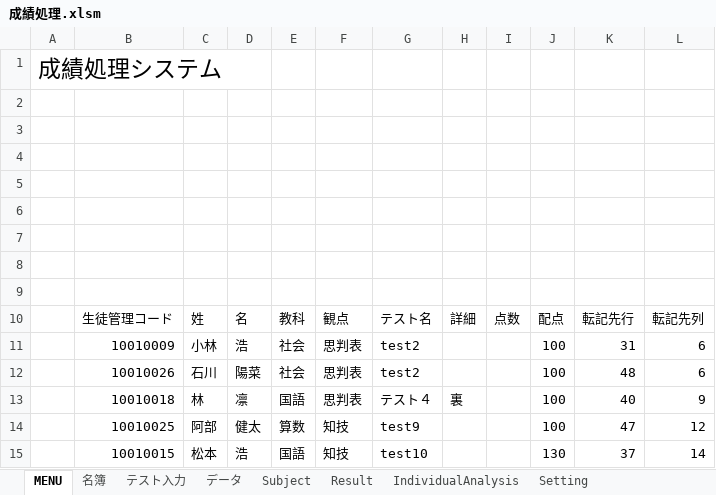
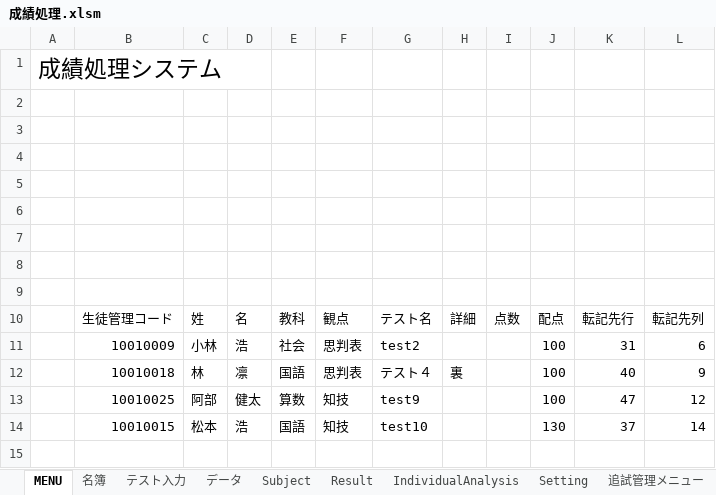
Before and after one commit to KenichiroY/GradeProcessing, an Excel workbook: 成績処理.xlsm, sheet MENU, drawn as a sheet; values as stored, in another font and other column widths than the file's, no borders; charts and pictures not drawn; the diff names each change by its address in the sheet, - before the commit and + after, or states it on an @@ line.

```diff
--- a/成績処理.xlsm (sheet MENU)
+++ b/成績処理.xlsm (sheet MENU)
+sheet tab: 追試管理メニュー
-row 12:  | 10010026 | 石川 | 陽菜 | 社会 | 思判表 | test2 |  |  | 100 | 48 | 6
```
Also changed, not shown: sheet データ, sheet テスト入力, sheet Setting, sheet Subject, other sheet tabs, hidden cells, charts or pictures, 6 other files.
